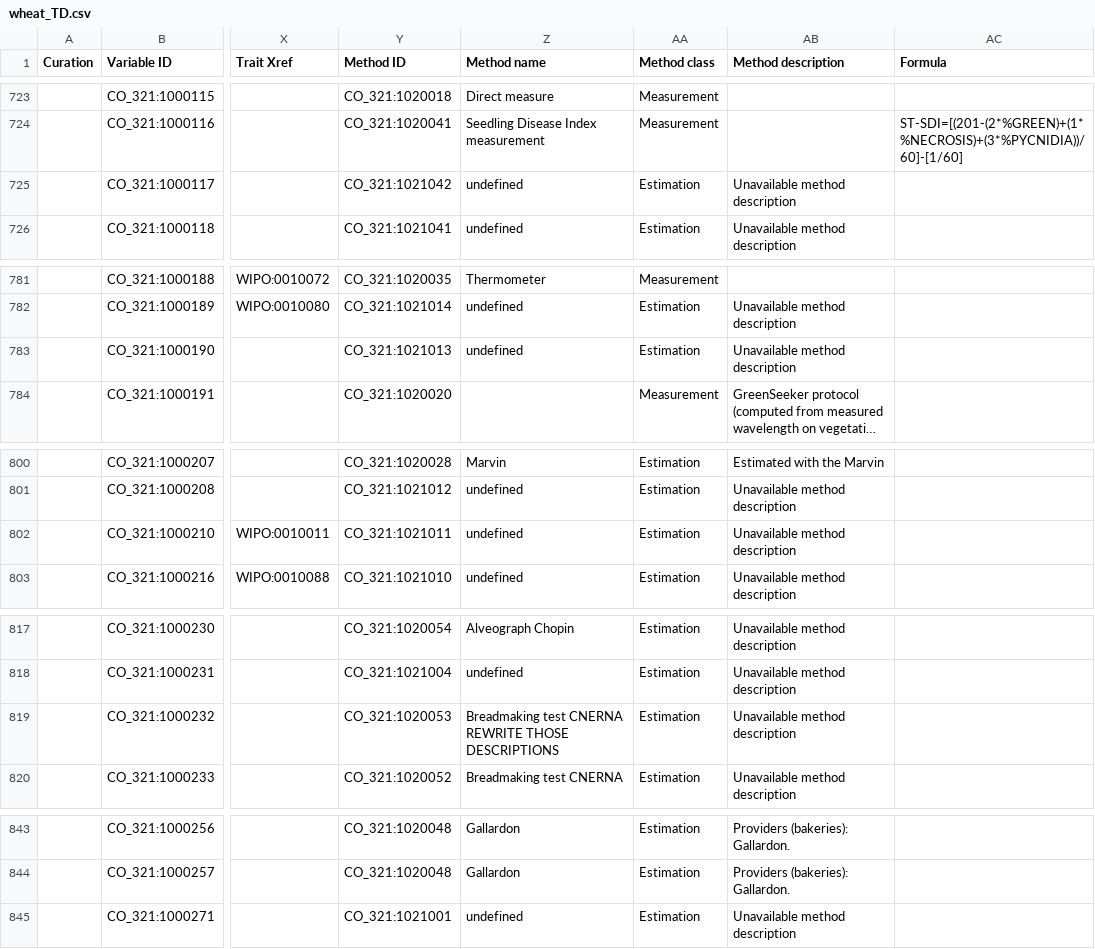
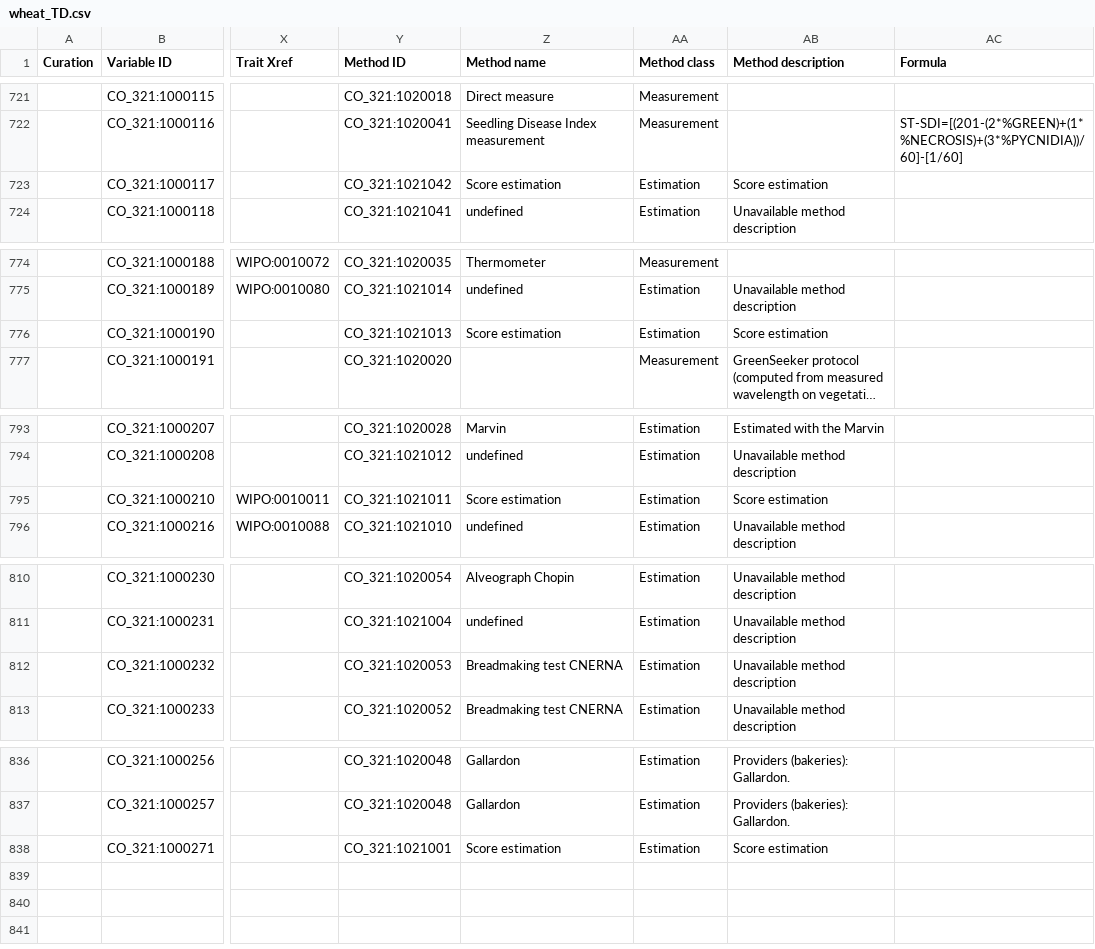
Before and after one commit to Planteome/CO_321-wheat-traits, a CSV file: wheat_TD.csv, drawn as a sheet; only a part is shown, gaps mark what is left out; long unchanged cells end in …; addresses are those after the commit; the diff covers the shown part only; the diff names each change by its address in the sheet, - before the commit and + after, or states it on an @@ line.

Commit message:
move 7 variables to staging. Added all possible methods 'score estimation', updated CO_321:1000058, CO_321:1020052, CO_321:1021033, CO_321:1021032, CO_321:1021031, CO_321:1021030, CO_321:1021027, CO_321:1021001, CO_321:1021045

```diff
--- a/wheat_TD.csv
+++ b/wheat_TD.csv
-Z723 (Method name): undefined
+Z723 (Method name): Score estimation
-AB723 (Method description): Unavailable method description
+AB723 (Method description): Score estimation
-Z776 (Method name): undefined
+Z776 (Method name): Score estimation
-AB776 (Method description): Unavailable method description
+AB776 (Method description): Score estimation
-Z795 (Method name): undefined
+Z795 (Method name): Score estimation
-AB795 (Method description): Unavailable method description
+AB795 (Method description): Score estimation
-Z812 (Method name): Breadmaking test CNERNA REWRITE THOSE DESCRIPTIONS
+Z812 (Method name): Breadmaking test CNERNA
-Z838 (Method name): undefined
+Z838 (Method name): Score estimation
-AB838 (Method description): Unavailable method description
+AB838 (Method description): Score estimation
```
Also changed, not shown: 7 removed rows and 36 edited cells elsewhere in this file.
